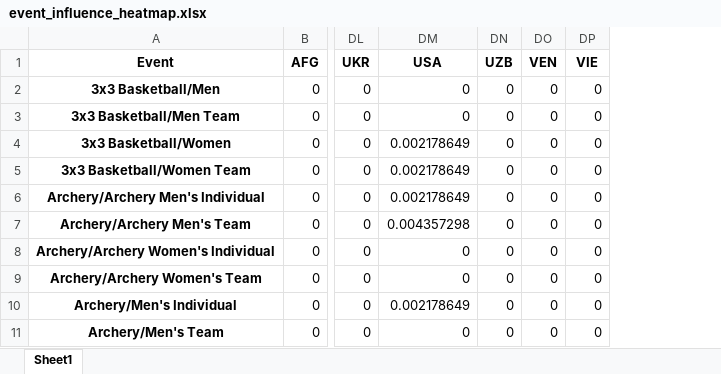
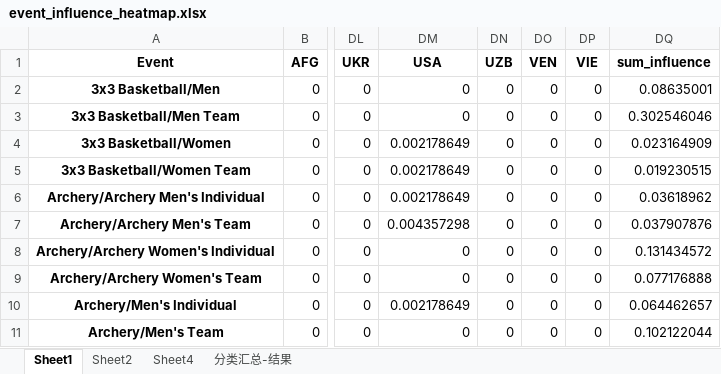
Before and after one commit to dywsy21/2025-MCM, an Excel workbook: src/Q1_3/event_influence_heatmap.xlsx, sheet Sheet1, drawn as a sheet; only a part is shown, gaps mark what is left out; values as stored, in another font and other column widths than the file's, no borders; the diff names each change by its address in the sheet, - before the commit and + after, or states it on an @@ line.

Commit message:
add sport_influence_whole.png

```diff
--- a/src/Q1_3/event_influence_heatmap.xlsx (sheet Sheet1)
+++ b/src/Q1_3/event_influence_heatmap.xlsx (sheet Sheet1)
+sheet tab: Sheet2
+sheet tab: Sheet4
+sheet tab: 分类汇总-结果
+column DQ (sum_influence), rows 2-11: 0.08635001 | 0.302546046 | 0.023164909 | 0.019230515 | 0.03618962 | 0.037907876 | 0.131434572 | 0.077176888 | 0.064462657 | 0.102122044
```
Also changed, not shown: charts or pictures, 1 other file.
